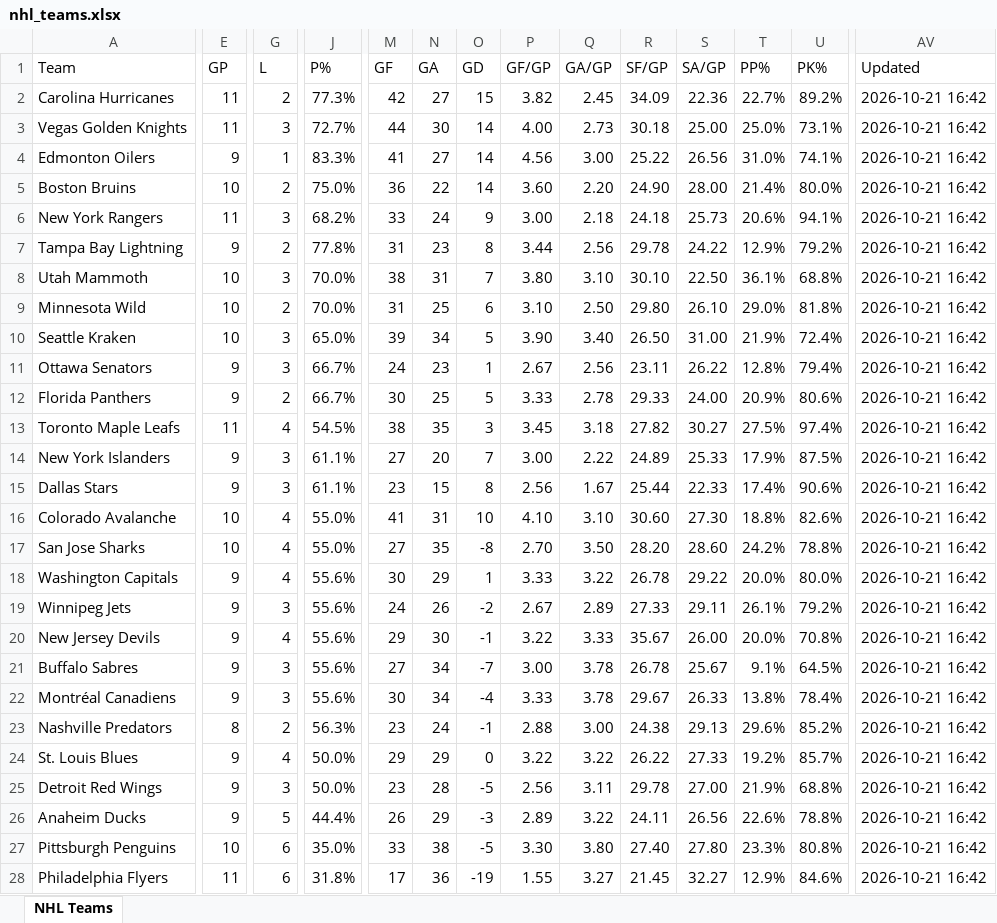
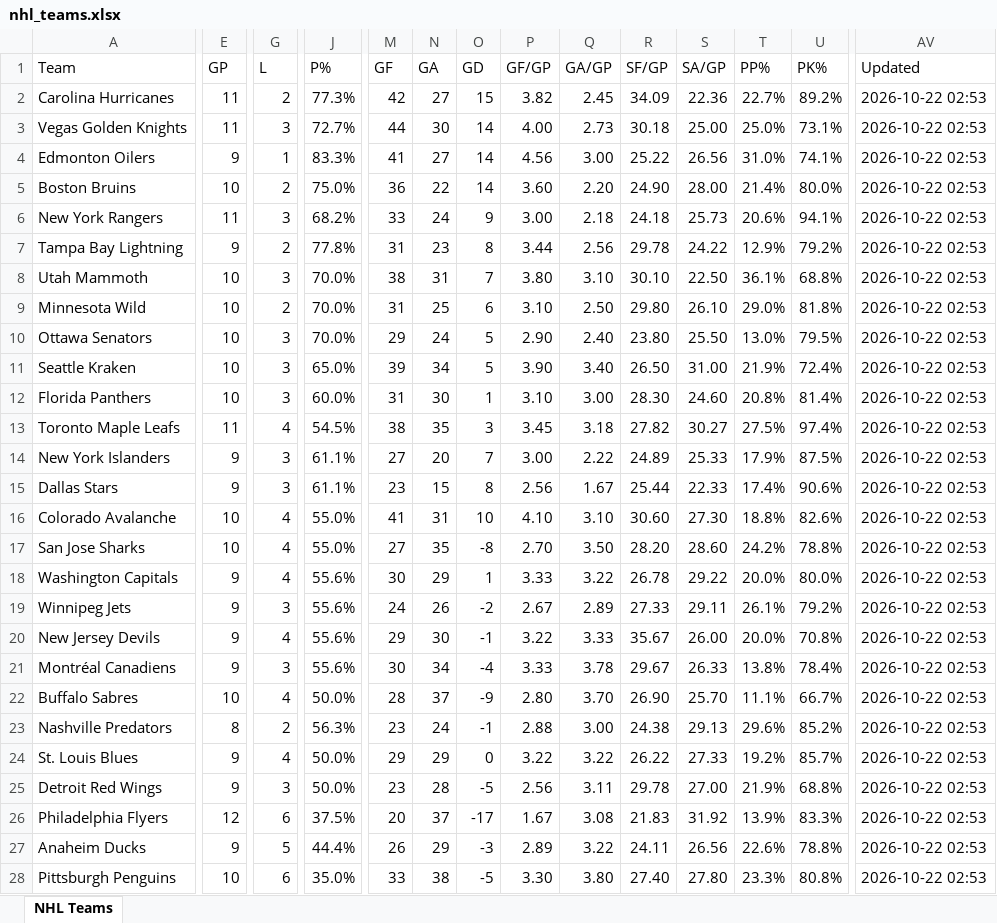
Before and after one commit to msshearin3-creator/nhl-stats-updater, an Excel workbook: data/nhl_teams.xlsx, sheet NHL Teams, drawn as a sheet; only a part is shown, gaps mark what is left out; values as stored, in another font and other column widths than the file's, no borders; table styles not drawn; removed rows and columns are numbered as before the commit, all else as after; rows hold the shown columns only; the diff covers the shown part only; the diff names each change by its address in the sheet, - before the commit and + after, or states it on an @@ line.

```diff
--- a/data/nhl_teams.xlsx (sheet NHL Teams)
+++ b/data/nhl_teams.xlsx (sheet NHL Teams)
-AV2:AV9 (Updated): 2026-10-21 16:42
+AV2:AV9 (Updated): 2026-10-22 02:53
+row 10: Ottawa Senators | 10 | 3 | 70.0% | 29 | 24 | 5 | 2.90 | 2.40 | 23.80 | 25.50 | 13.0% | 79.5% | 2026-10-22 02:53
-AV11 (Updated): 2026-10-21 16:42
+AV11 (Updated): 2026-10-22 02:53
-row 11: Ottawa Senators | 9 | 3 | 66.7% | 24 | 23 | 1 | 2.67 | 2.56 | 23.11 | 26.22 | 12.8% | 79.4% | 2026-10-21 16:42
-E12 (GP): 9
+E12 (GP): 10
-G12 (L): 2
+G12 (L): 3
-J12 (P%): 66.7%
+J12 (P%): 60.0%
-M12 (GF): 30
+M12 (GF): 31
-N12 (GA): 25
+N12 (GA): 30
-O12 (GD): 5
+O12 (GD): 1
-P12 (GF/GP): 3.33
+P12 (GF/GP): 3.10
-Q12 (GA/GP): 2.78
+Q12 (GA/GP): 3.00
-R12 (SF/GP): 29.33
+R12 (SF/GP): 28.30
-S12 (SA/GP): 24.00
+S12 (SA/GP): 24.60
-T12 (PP%): 20.9%
+T12 (PP%): 20.8%
-U12 (PK%): 80.6%
+U12 (PK%): 81.4%
-AV12:AV20 (Updated): 2026-10-21 16:42
+AV12:AV20 (Updated): 2026-10-22 02:53
-row 21: Buffalo Sabres | 9 | 3 | 55.6% | 27 | 34 | -7 | 3.00 | 3.78 | 26.78 | 25.67 | 9.1% | 64.5% | 2026-10-21 16:42
-AV21 (Updated): 2026-10-21 16:42
+AV21 (Updated): 2026-10-22 02:53
+row 22: Buffalo Sabres | 10 | 4 | 50.0% | 28 | 37 | -9 | 2.80 | 3.70 | 26.90 | 25.70 | 11.1% | 66.7% | 2026-10-22 02:53
-AV23:AV25 (Updated): 2026-10-21 16:42
+AV23:AV25 (Updated): 2026-10-22 02:53
+row 26: Philadelphia Flyers | 12 | 6 | 37.5% | 20 | 37 | -17 | 1.67 | 3.08 | 21.83 | 31.92 | 13.9% | 83.3% | 2026-10-22 02:53
-AV27:AV28 (Updated): 2026-10-21 16:42
+AV27:AV28 (Updated): 2026-10-22 02:53
-row 28: Philadelphia Flyers | 11 | 6 | 31.8% | 17 | 36 | -19 | 1.55 | 3.27 | 21.45 | 32.27 | 12.9% | 84.6% | 2026-10-21 16:42
```
Also changed, not shown: 21 edited cells elsewhere in this sheet, 2 other files.
